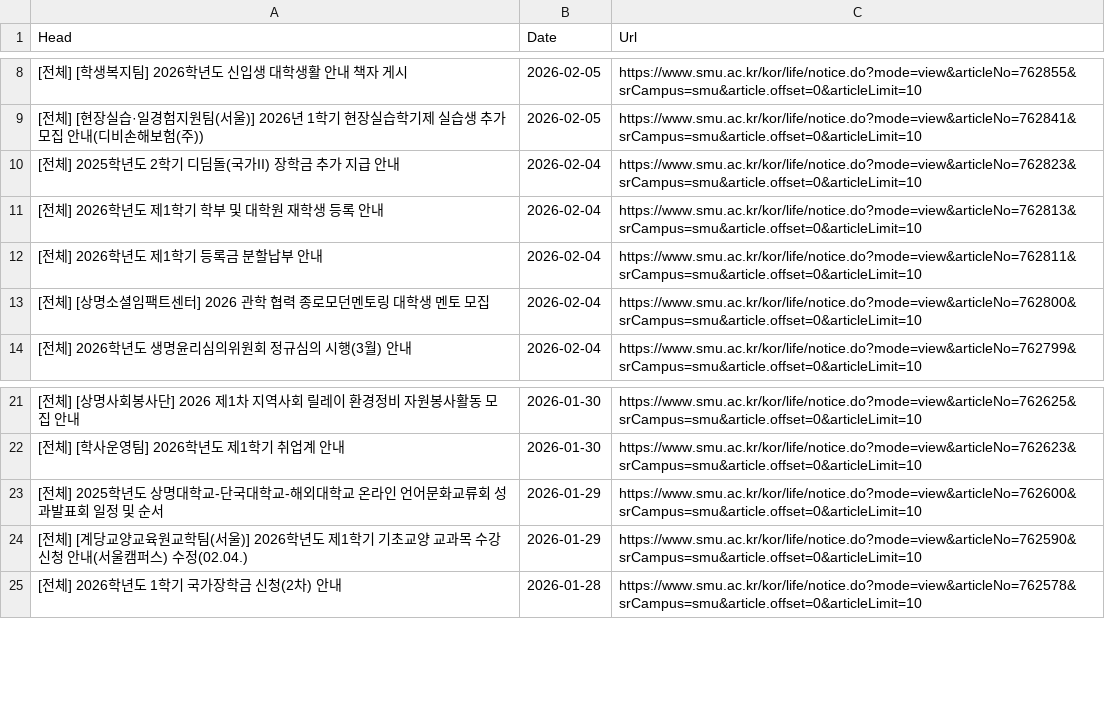
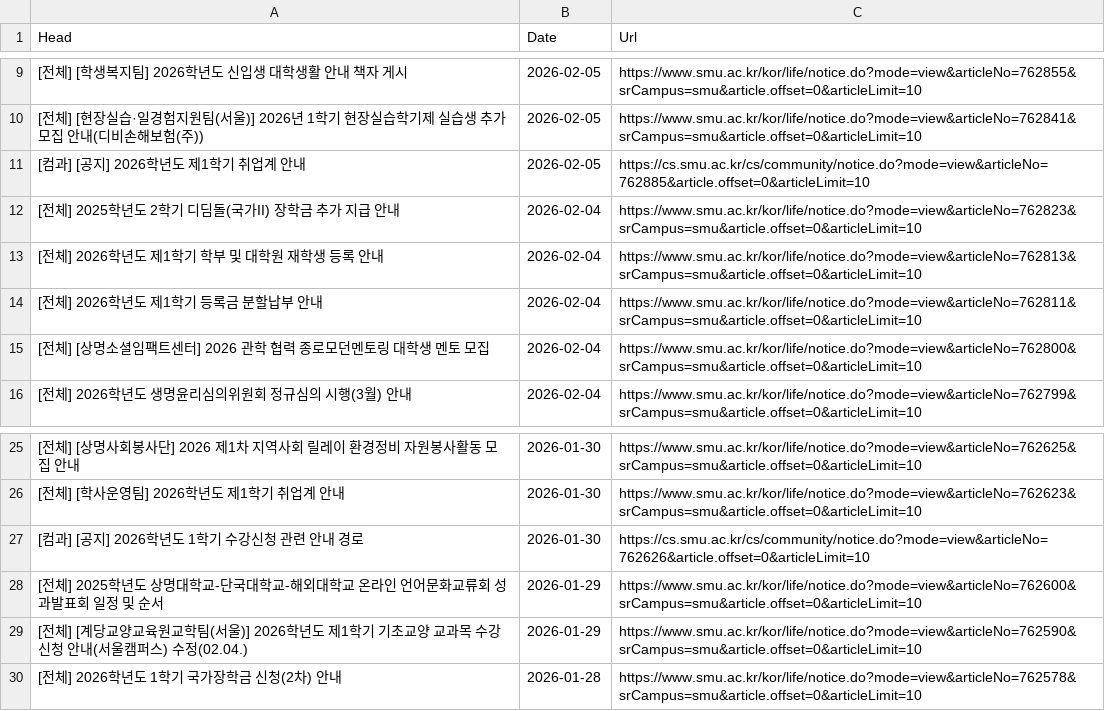
Before and after one commit to sondg921/SMU_Notice, a CSV file: notice.csv, drawn as a sheet; only a part is shown, gaps mark what is left out; the diff covers the shown part only.

```diff
--- a/notice.csv
+++ b/notice.csv
@@ -9,2 +10,3 @@
 [전체] [현장실습·일경험지원팀(서울)] 2026년 1학기 현장실습학기제 실습생 추가 모집 안내(디비손해보험(주)),2026-02-05,https://www.smu.ac.kr/kor/life/notice.do?mode=view&articleNo=762841&srCampus=smu&article.offset=0&articleLimit=10
+[컴과] [공지] 2026학년도 제1학기 취업계 안내,2026-02-05,https://cs.smu.ac.kr/cs/community/notice.do?mode=view&articleNo=762885&article.offset=0&articleLimit=10
 [전체] 2025학년도 2학기 디딤돌(국가II) 장학금 추가 지급 안내,2026-02-04,https://www.smu.ac.kr/kor/life/notice.do?mode=view&articleNo=762823&srCampus=smu&article.offset=0&articleLimit=10
@@ -22,2 +26,3 @@
 [전체] [학사운영팀] 2026학년도 제1학기 취업계 안내,2026-01-30,https://www.smu.ac.kr/kor/life/notice.do?mode=view&articleNo=762623&srCampus=smu&article.offset=0&articleLimit=10
+[컴과] [공지] 2026학년도 1학기 수강신청 관련 안내 경로,2026-01-30,https://cs.smu.ac.kr/cs/community/notice.do?mode=view&articleNo=762626&article.offset=0&articleLimit=10
 [전체] 2025학년도 상명대학교-단국대학교-해외대학교 온라인 언어문화교류회 성과발표회 일정 및 순서,2026-01-29,https://www.smu.ac.kr/kor/life/notice.do?mode=view&articleNo=762600&srCampus=smu&article.offset=0&articleLimit=10
```
Also changed, not shown: 16 added rows elsewhere in this file, 1 other file.
